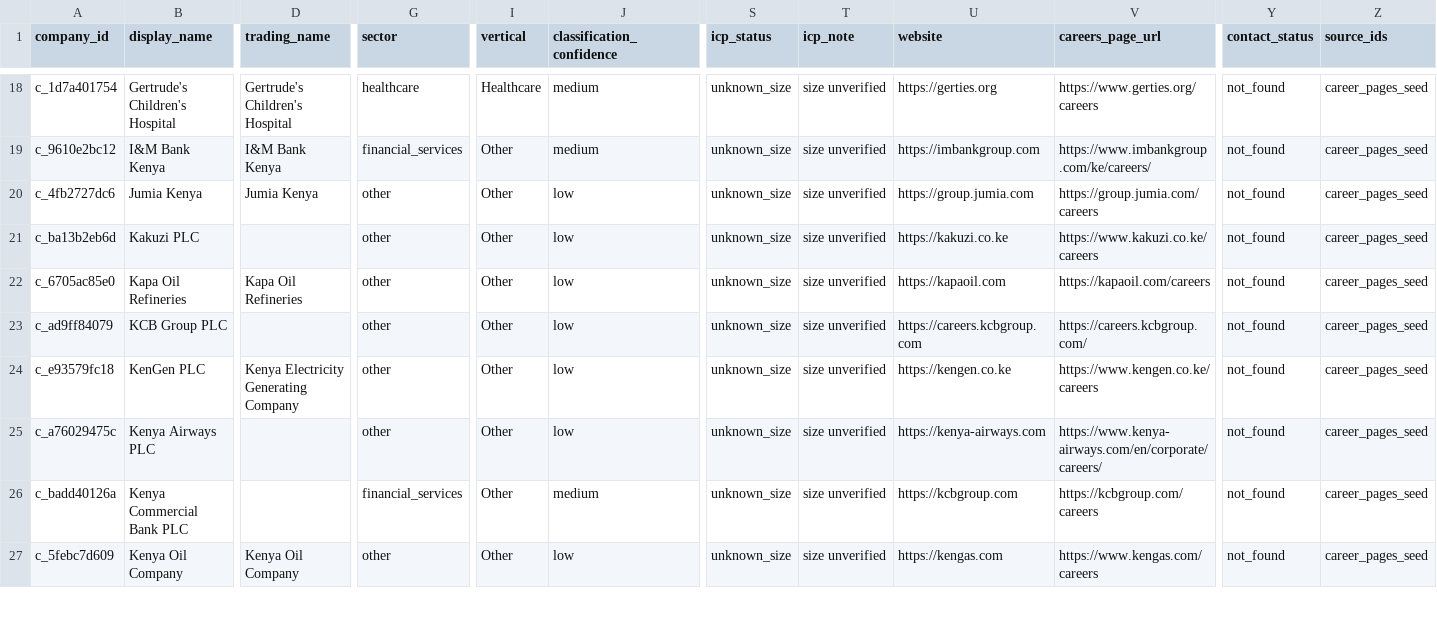
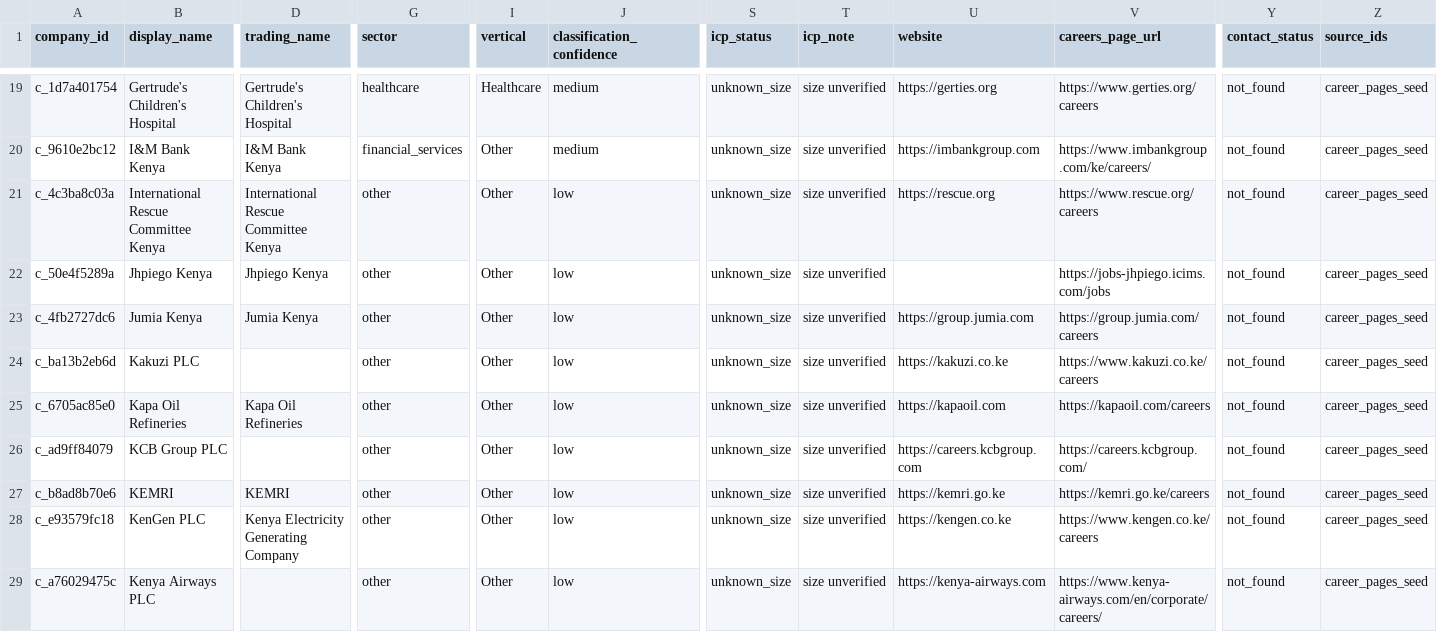
Before and after one commit to ngugi-cloud/BridgeRadar, a CSV file: data/kenya_companies_master.csv, drawn as a sheet; only a part is shown, gaps mark what is left out; the shorter side is filled out with more unchanged rows; rows hold the shown columns only; the diff covers the shown part only; the diff names each change by its address in the sheet, - before the commit and + after, or states it on an @@ line.

```diff
--- a/data/kenya_companies_master.csv
+++ b/data/kenya_companies_master.csv
+row 21: c_4c3ba8c03a | International Rescue Committee Kenya | International Rescue Committee Kenya | other | Other | low | unknown_size | size unverified | https://rescue.org | https://www.rescue.org/careers | not_found | career_pages_seed
+row 22: c_50e4f5289a | Jhpiego Kenya | Jhpiego Kenya | other | Other | low | unknown_size | size unverified |  | https://jobs-jhpiego.icims.com/jobs | not_found | career_pages_seed
+row 27: c_b8ad8b70e6 | KEMRI | KEMRI | other | Other | low | unknown_size | size unverified | https://kemri.go.ke | https://kemri.go.ke/careers | not_found | career_pages_seed
```
Also changed, not shown: 8 added rows elsewhere in this file, data/needs_review.csv, data/scrape_log.csv, 3 other files.
